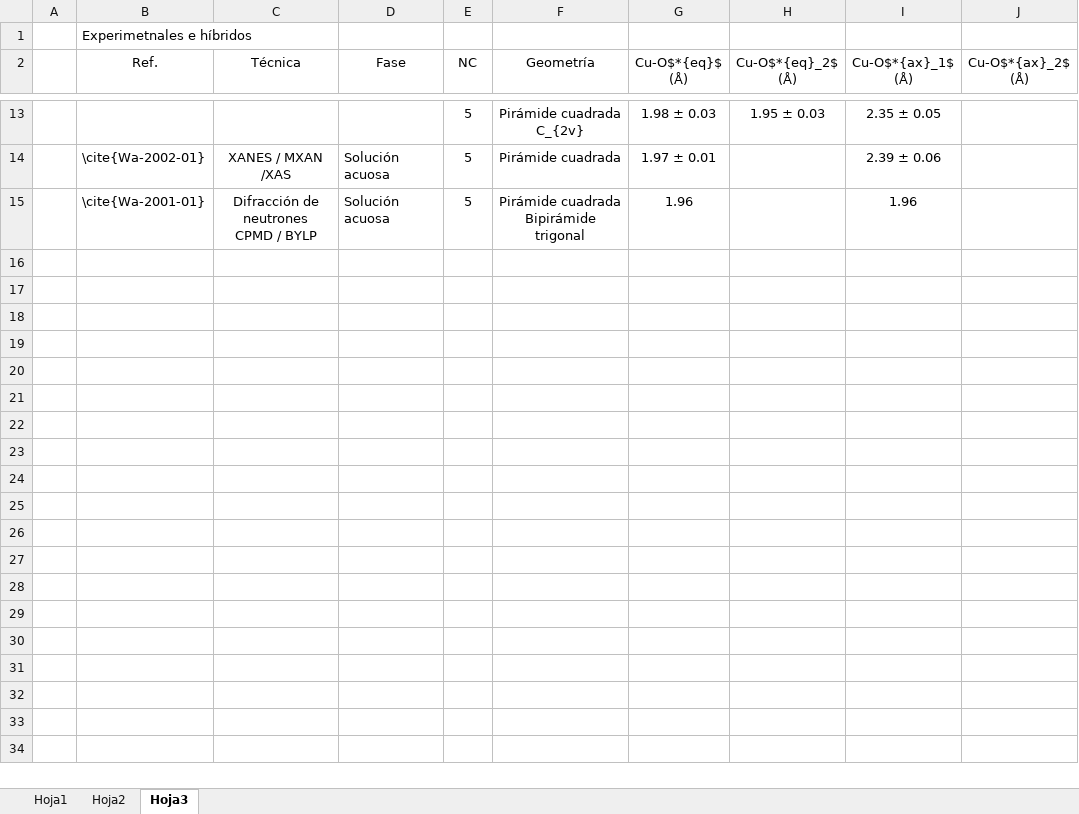
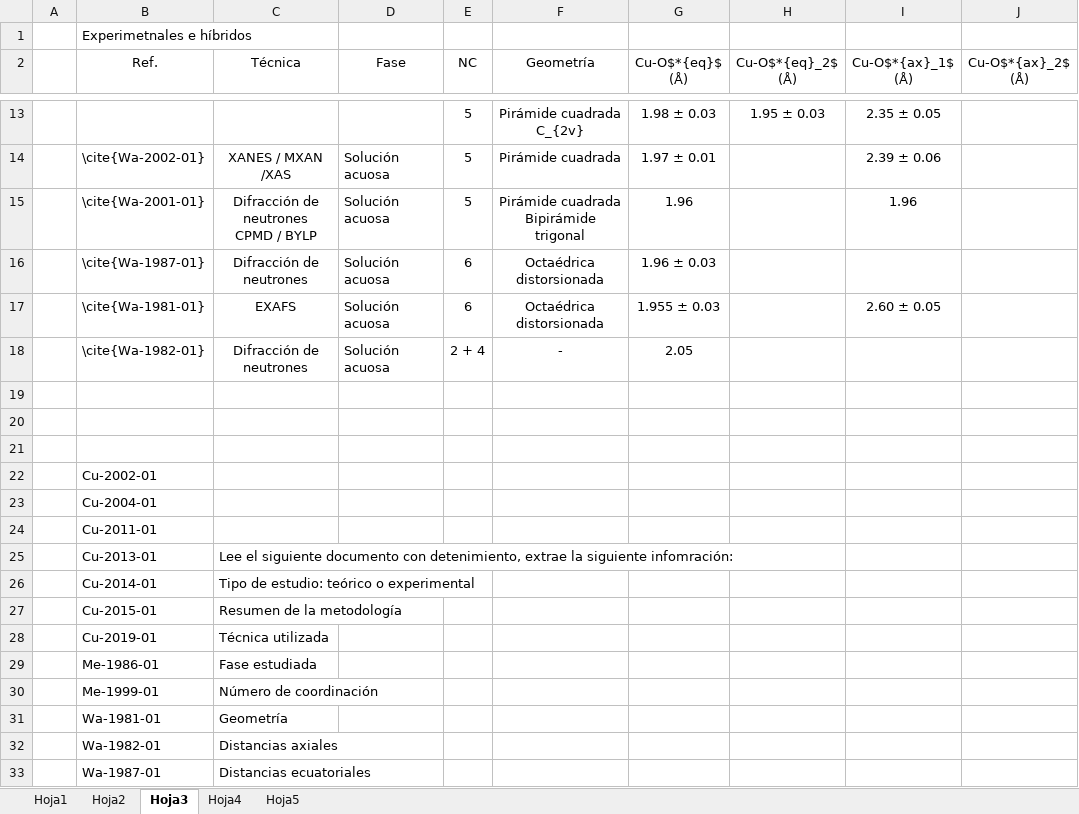
Before and after one commit to jorgerosas005/jr-tesis, an Excel workbook: Tablas literatura.xlsx, sheet Hoja3, drawn as a sheet; only a part is shown, gaps mark what is left out; values as stored, in another font and other column widths than the file's, no borders; ↵ is a line break in a cell; the diff covers the shown part only; the diff names each change by its address in the sheet, - before the commit and + after, or states it on an @@ line.

```diff
--- a/Tablas literatura.xlsx (sheet Hoja3)
+++ b/Tablas literatura.xlsx (sheet Hoja3)
+sheet tab: Hoja4
+sheet tab: Hoja5
+row 16:  | \cite{Wa-1987-01} | Difracción de neutrones | Solución acuosa | 6 | Octaédrica ↵ distorsionada | 1.96 ± 0.03
+row 17:  | \cite{Wa-1981-01} | EXAFS | Solución acuosa | 6 | Octaédrica ↵ distorsionada | 1.955 ± 0.03 |  | 2.60 ± 0.05
+row 18:  | \cite{Wa-1982-01} | Difracción de neutrones | Solución acuosa | 2 + 4 | - | 2.05
+row 19: (empty)
+row 20: (empty)
+row 21: (empty)
+row 22:  | Cu-2002-01
+row 23:  | Cu-2004-01
+row 24:  | Cu-2011-01
+row 25:  | Cu-2013-01 | Lee el siguiente documento con detenimiento, extrae la siguiente infomración:
+row 26:  | Cu-2014-01 | Tipo de estudio: teórico o experimental
+row 27:  | Cu-2015-01 | Resumen de la metodología
+row 28:  | Cu-2019-01 | Técnica utilizada
+row 29:  | Me-1986-01 | Fase estudiada
+row 30:  | Me-1999-01 | Número de coordinación
+row 31:  | Wa-1981-01 | Geometría
+row 32:  | Wa-1982-01 | Distancias axiales
+row 33:  | Wa-1987-01 | Distancias ecuatoriales
```
Also changed, not shown: 17 added rows elsewhere in this sheet, 2 other files.
